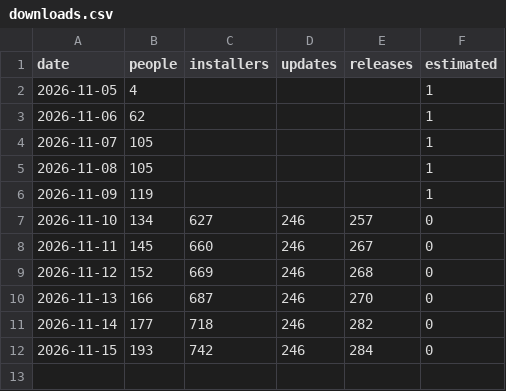
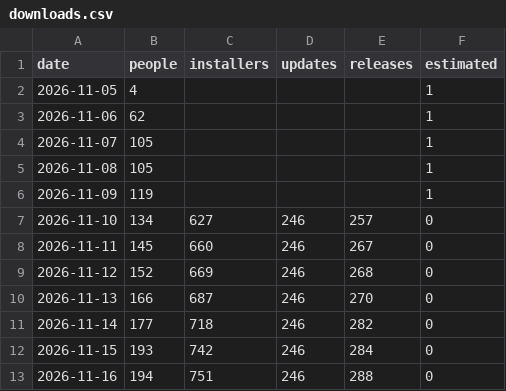
Before and after one commit to hazymat/winsqueeze, a CSV file: downloads.csv, drawn as a sheet; the diff names each change by its address in the sheet, - before the commit and + after, or states it on an @@ line.

Commit message:
Download counts 2026-11-16 02:44

```diff
--- a/downloads.csv
+++ b/downloads.csv
+row 13: 2026-11-16 | 194 | 751 | 246 | 288 | 0
```
Also changed, not shown: 1 other file.
